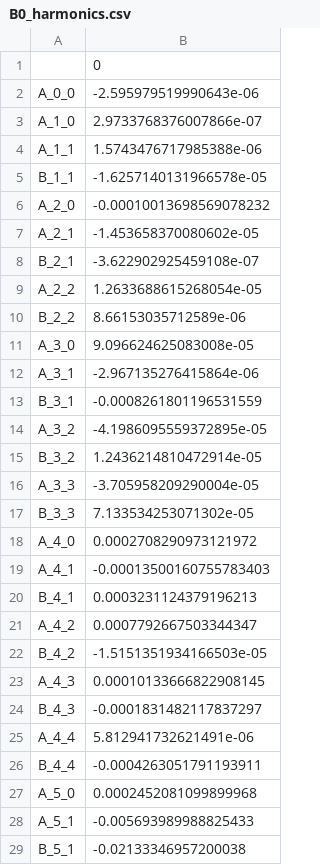
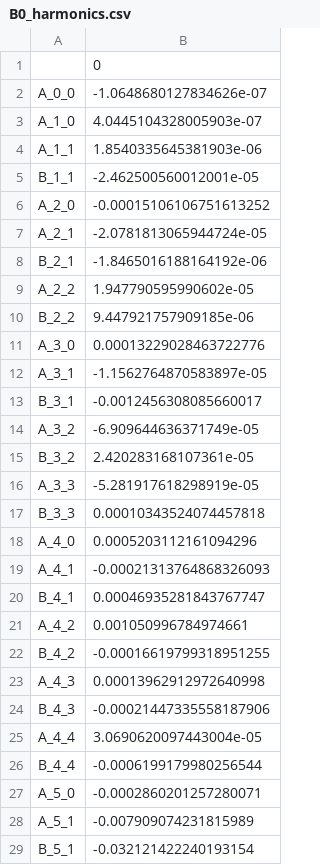
Before and after one commit to Image-X-Institute/mri_distortion_toolkit, a CSV file: examples/_example_data/B0_harmonics.csv, drawn as a sheet; only a part is shown; the diff covers the shown part only.

Commit message:
Update B0_harmonics.csv

```diff
--- a/examples/_example_data/B0_harmonics.csv
+++ b/examples/_example_data/B0_harmonics.csv
@@ -1,29 +1,29 @@
 ,0
-A_0_0,-2.595979519990643e-06
-A_1_0,2.9733768376007866e-07
-A_1_1,1.5743476717985388e-06
-B_1_1,-1.6257140131966578e-05
-A_2_0,-0.00010013698569078232
-A_2_1,-1.453658370080602e-05
-B_2_1,-3.622902925459108e-07
-A_2_2,1.2633688615268054e-05
-B_2_2,8.66153035712589e-06
-A_3_0,9.096624625083008e-05
-A_3_1,-2.967135276415864e-06
-B_3_1,-0.0008261801196531559
-A_3_2,-4.1986095559372895e-05
-B_3_2,1.2436214810472914e-05
-A_3_3,-3.705958209290004e-05
-B_3_3,7.133534253071302e-05
-A_4_0,0.0002708290973121972
-A_4_1,-0.00013500160755783403
-B_4_1,0.0003231124379196213
-A_4_2,0.0007792667503344347
-B_4_2,-1.5151351934166503e-05
-A_4_3,0.00010133666822908145
-B_4_3,-0.0001831482117837297
-A_4_4,5.812941732621491e-06
-B_4_4,-0.0004263051791193911
-A_5_0,0.0002452081099899968
-A_5_1,-0.005693989988825433
-B_5_1,-0.02133346957200038
+A_0_0,-1.0648680127834626e-07
+A_1_0,4.0445104328005903e-07
+A_1_1,1.8540335645381903e-06
+B_1_1,-2.462500560012001e-05
+A_2_0,-0.00015106106751613252
+A_2_1,-2.0781813065944724e-05
+B_2_1,-1.8465016188164192e-06
+A_2_2,1.947790595990602e-05
+B_2_2,9.447921757909185e-06
+A_3_0,0.00013229028463722776
+A_3_1,-1.1562764870583897e-05
+B_3_1,-0.0012456308085660017
+A_3_2,-6.909644636371749e-05
+B_3_2,2.420283168107361e-05
+A_3_3,-5.281917618298919e-05
+B_3_3,0.00010343524074457818
+A_4_0,0.0005203112161094296
+A_4_1,-0.00021313764868326093
+B_4_1,0.00046935281843767747
+A_4_2,0.001050996784974661
+B_4_2,-0.00016619799318951255
+A_4_3,0.00013962912972640998
+B_4_3,-0.00021447335558187906
+A_4_4,3.0690620097443004e-05
+B_4_4,-0.0006199179980256544
+A_5_0,-0.0002860201257280071
+A_5_1,-0.007909074231815989
+B_5_1,-0.032121422240193154
```
Also changed, not shown: 53 edited cells elsewhere in this file.
